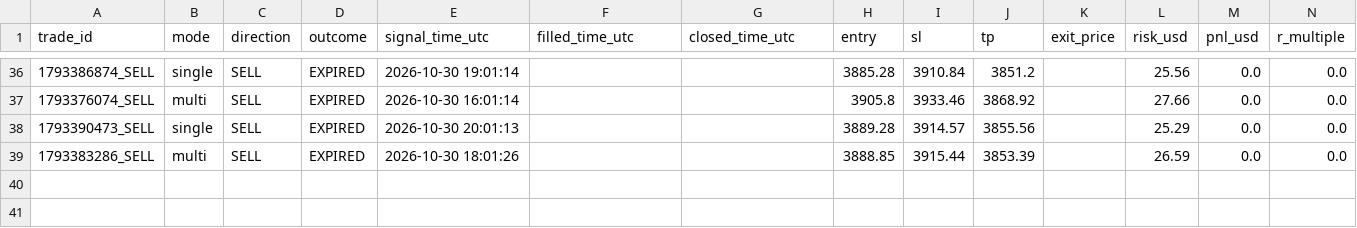
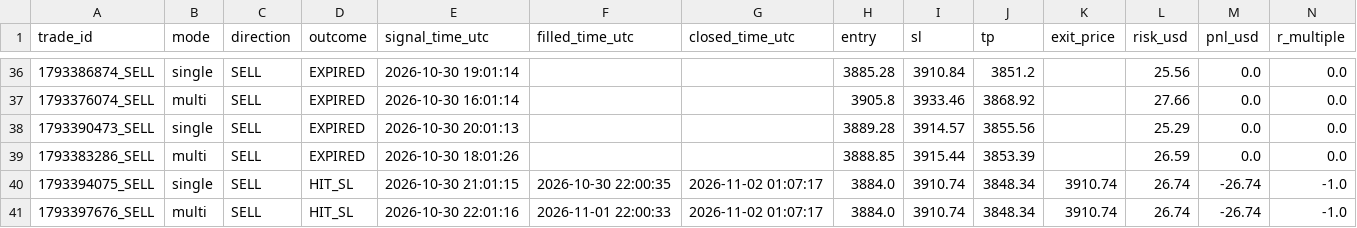
Before and after one commit to duongviethiep/gold-bot, a CSV file: trade_journal.csv, drawn as a sheet; only a part is shown, gaps mark what is left out; rows hold the shown columns only; the diff names each change by its address in the sheet, - before the commit and + after, or states it on an @@ line.

```diff
--- a/trade_journal.csv
+++ b/trade_journal.csv
+row 40: 1793394075_SELL | single | SELL | HIT_SL | 2026-10-30 21:01:15 | 2026-10-30 22:00:35 | 2026-11-02 01:07:17 | 3884.0 | 3910.74 | 3848.34 | 3910.74 | 26.74 | -26.74 | -1.0
+row 41: 1793397676_SELL | multi | SELL | HIT_SL | 2026-10-30 22:01:16 | 2026-11-01 22:00:33 | 2026-11-02 01:07:17 | 3884.0 | 3910.74 | 3848.34 | 3910.74 | 26.74 | -26.74 | -1.0
```
Also changed, not shown: 1 other file.
